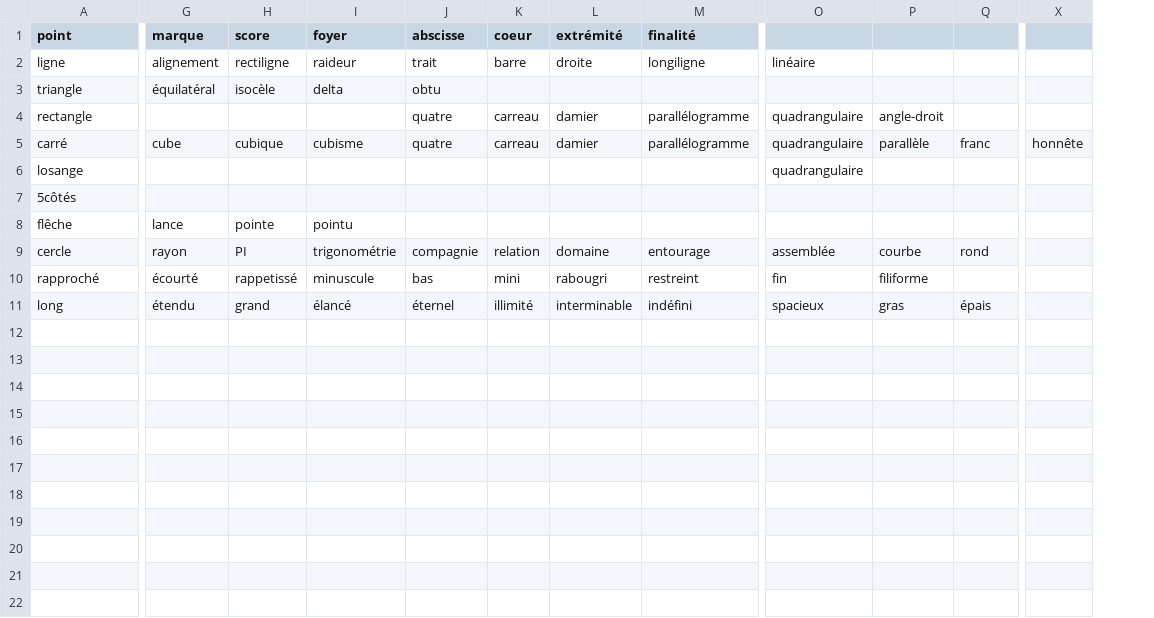
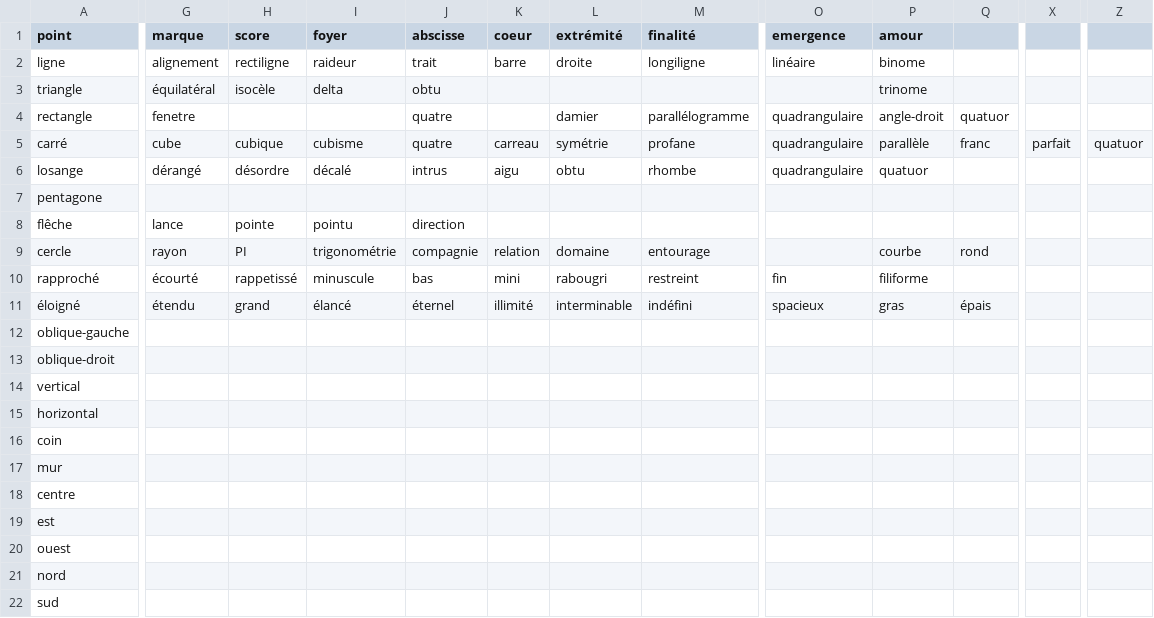
Before and after one commit to datross/PoemsExperiments, a CSV file: res/characteristics_mapping.csv, drawn as a sheet; only a part is shown, gaps mark what is left out; removed rows and columns are numbered as before the commit, all else as after; rows hold the shown columns only; the diff covers the shown part only; the diff names each change by its address in the sheet, - before the commit and + after, or states it on an @@ line.

Commit message:
new charaMapping

```diff
--- a/res/characteristics_mapping.csv
+++ b/res/characteristics_mapping.csv
-column X, row 5: honnête
+column X, row 5: parfait
+column Z, row 5: quatuor
-O1: (empty)
+O1: emergence
-P1: (empty)
+P1: amour
-P2 (amour): (empty)
+P2 (amour): binome
-P3 (amour): (empty)
+P3 (amour): trinome
-G4 (marque): (empty)
+G4 (marque): fenetre
-K4 (coeur): carreau
+K4 (coeur): (empty)
-Q4: (empty)
+Q4: quatuor
-L5 (extrémité): damier
+L5 (extrémité): symétrie
-M5 (finalité): parallélogramme
+M5 (finalité): profane
-G6 (marque): (empty)
+G6 (marque): dérangé
-H6 (score): (empty)
+H6 (score): désordre
-I6 (foyer): (empty)
+I6 (foyer): décalé
-J6 (abscisse): (empty)
+J6 (abscisse): intrus
-K6 (coeur): (empty)
+K6 (coeur): aigu
-L6 (extrémité): (empty)
+L6 (extrémité): obtu
-M6 (finalité): (empty)
+M6 (finalité): rhombe
-P6 (amour): (empty)
+P6 (amour): quatuor
-A7 (point): 5côtés
+A7 (point): pentagone
-J8 (abscisse): (empty)
+J8 (abscisse): direction
-O9 (emergence): assemblée
+O9 (emergence): (empty)
-A11 (point): long
+A11 (point): éloigné
+row 12: oblique-gauche
+row 13: oblique-droit
+row 14: vertical
+row 15: horizontal
+row 16: coin
+row 17: mur
+row 18: centre
+row 19: est
+row 20: ouest
+row 21: nord
+row 22: sud
```
Also changed, not shown: 1 edited cell elsewhere in this file, 3 other files.
